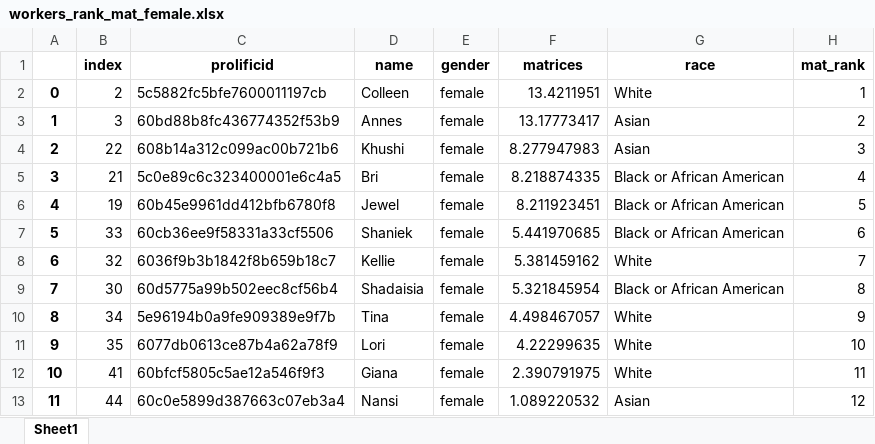
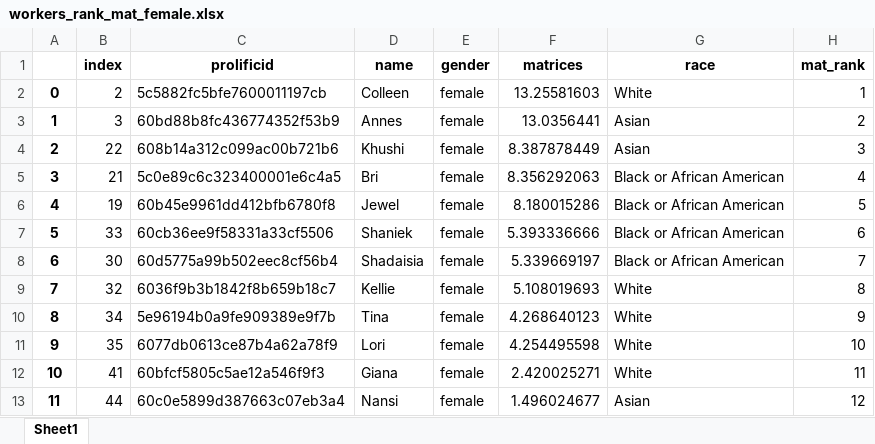
Before and after one commit to meyting/discrank, an Excel workbook: _static/global/rankrankings/workers_rank_mat_female.xlsx, sheet Sheet1, drawn as a sheet; values as stored, in another font and other column widths than the file's, no borders; the diff names each change by its address in the sheet, - before the commit and + after, or states it on an @@ line.

```diff
--- a/_static/global/rankrankings/workers_rank_mat_female.xlsx (sheet Sheet1)
+++ b/_static/global/rankrankings/workers_rank_mat_female.xlsx (sheet Sheet1)
-F2 (matrices): 13.4211951
+F2 (matrices): 13.25581603
-F3 (matrices): 13.17773417
+F3 (matrices): 13.0356441
-F4 (matrices): 8.277947983
+F4 (matrices): 8.387878449
-F5 (matrices): 8.218874335
+F5 (matrices): 8.356292063
-F6 (matrices): 8.211923451
+F6 (matrices): 8.180015286
-F7 (matrices): 5.441970685
+F7 (matrices): 5.393336666
-B8 (index): 32
+B8 (index): 30
-C8 (prolificid): 6036f9b3b1842f8b659b18c7
+C8 (prolificid): 60d5775a99b502eec8cf56b4
-D8 (name): Kellie
+D8 (name): Shadaisia
-F8 (matrices): 5.381459162
+F8 (matrices): 5.339669197
-G8 (race): White
+G8 (race): Black or African American
-B9 (index): 30
+B9 (index): 32
-C9 (prolificid): 60d5775a99b502eec8cf56b4
+C9 (prolificid): 6036f9b3b1842f8b659b18c7
-D9 (name): Shadaisia
+D9 (name): Kellie
-F9 (matrices): 5.321845954
+F9 (matrices): 5.108019693
-G9 (race): Black or African American
+G9 (race): White
-F10 (matrices): 4.498467057
+F10 (matrices): 4.268640123
-F11 (matrices): 4.22299635
+F11 (matrices): 4.254495598
-F12 (matrices): 2.390791975
+F12 (matrices): 2.420025271
-F13 (matrices): 1.089220532
+F13 (matrices): 1.496024677
```
Also changed, not shown: _static/global/binaryrankings/workers_rank_mat.xlsx, _static/global/binaryrankings/workers_rank_re.xlsx, 6 other files.
